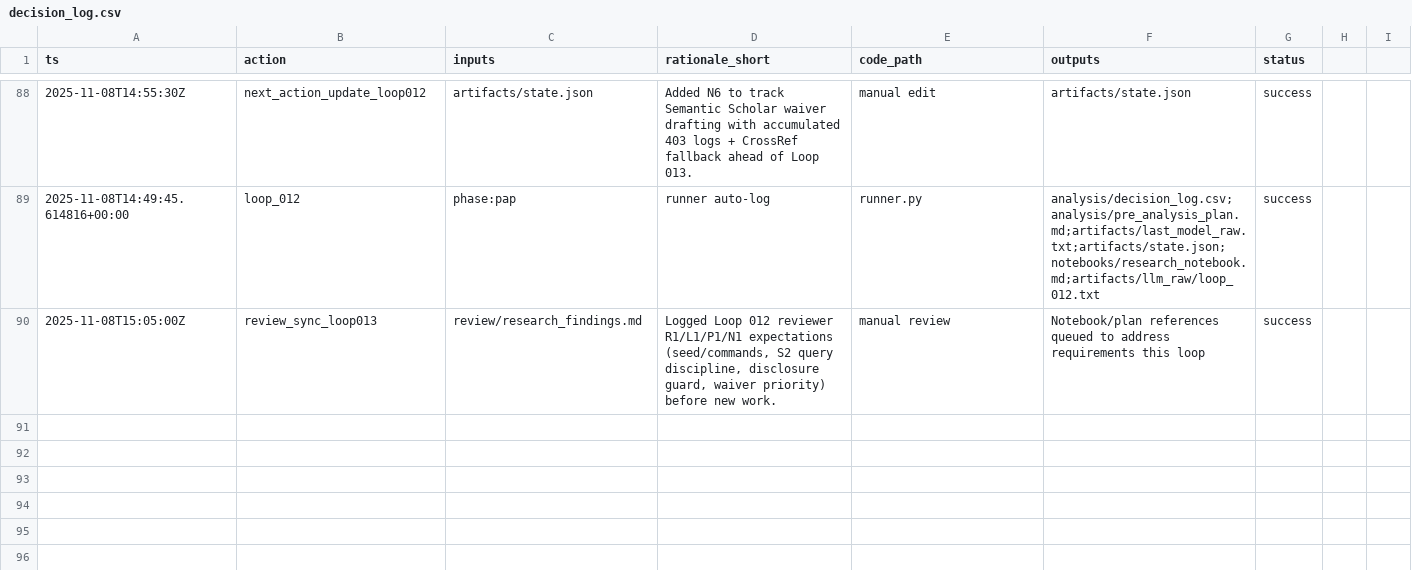
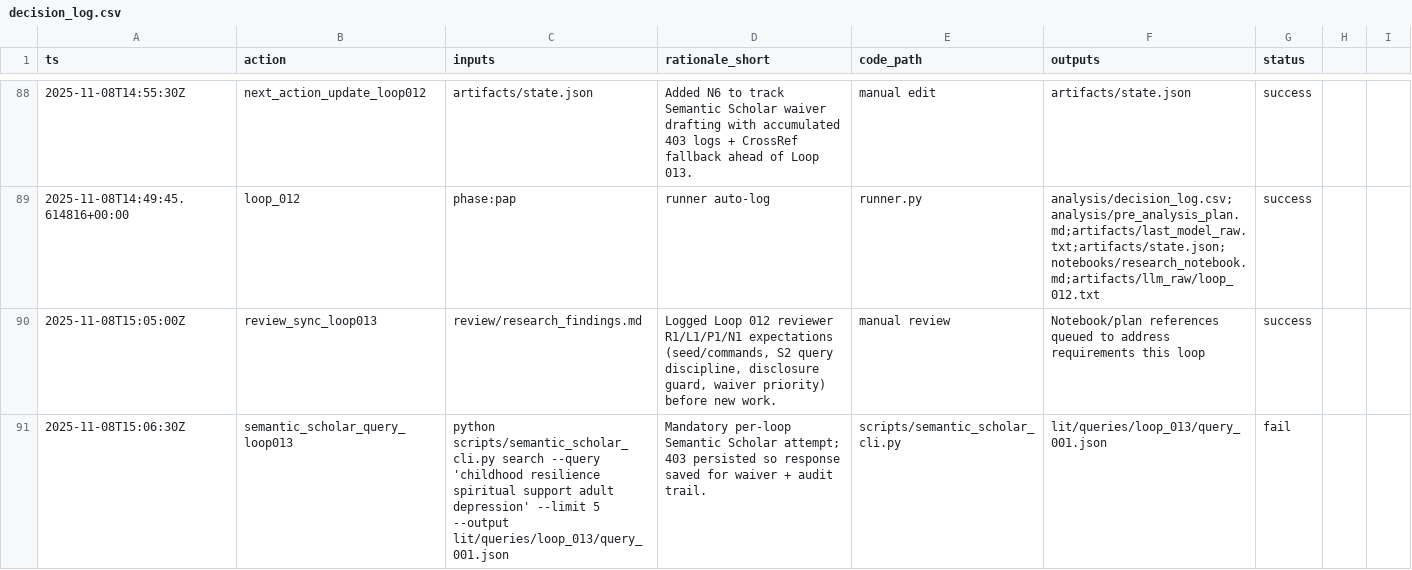
Before and after one commit to whp-wessel/ai_scientist, a CSV file: experiment_4b_aella_extensive_direct_edits_not_json/analysis/decision_log.csv, drawn as a sheet; only a part is shown, gaps mark what is left out.

Commit message:
loop011: expand literature via S2 CLI; append 5 DOIs; update notebook, decision log, and state (phase=literature)

```diff
--- a/experiment_4b_aella_extensive_direct_edits_not_json/analysis/decision_log.csv
+++ b/experiment_4b_aella_extensive_direct_edits_not_json/analysis/decision_log.csv
@@ -90 +90,2 @@ ts,action,inputs,rationale_short,code_path,outputs,status
 2025-11-08T15:05:00Z,review_sync_loop013,review/research_findings.md,"Logged Loop 012 reviewer R1/L1/P1/N1 expectations (seed/commands, S2 query discipline, disclosure guard, waiver priority) before new work.",manual review,"Notebook/plan references queued to address requirements this loop",success
+2025-11-08T15:06:30Z,semantic_scholar_query_loop013,"python scripts/semantic_scholar_cli.py search --query 'childhood resilience spiritual support adult depression' --limit 5 --output lit/queries/loop_013/query_001.json","Mandatory per-loop Semantic Scholar attempt; 403 persisted so response saved for waiver + audit trail.",scripts/semantic_scholar_cli.py,lit/queries/loop_013/query_001.json,fail
```
Also changed, not shown: experiment_5a_aella_minimal_gpt-5_not_codex/analysis/decision_log.csv, 2 other files.
